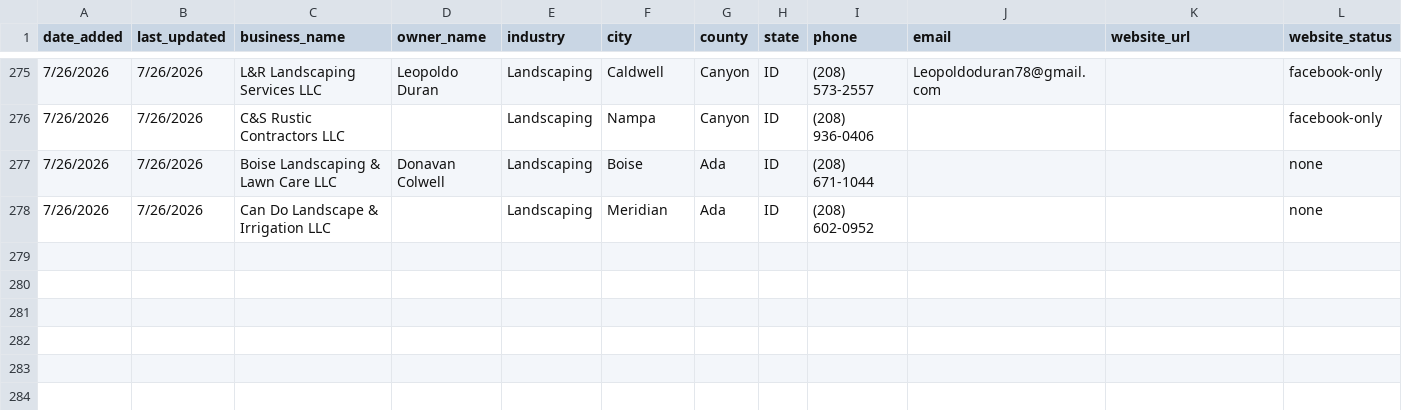
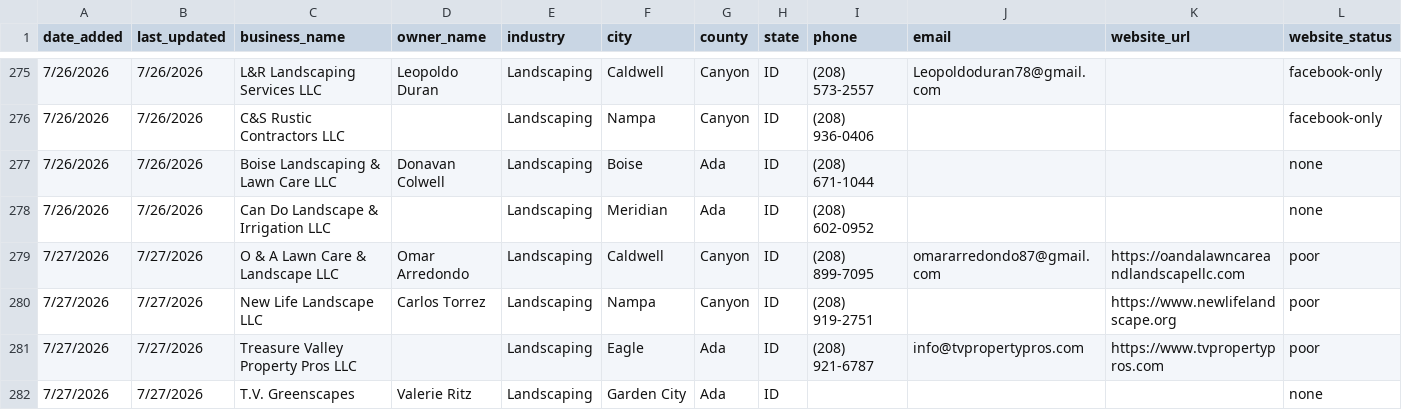
Before and after one commit to markscheiber0/scheiber-prospects, a CSV file: prospects.csv, drawn as a sheet; only a part is shown, gaps mark what is left out; rows hold the shown columns only; the diff names each change by its address in the sheet, - before the commit and + after, or states it on an @@ line.

```diff
--- a/prospects.csv
+++ b/prospects.csv
+row 279: 7/27/2026 | 7/27/2026 | O & A Lawn Care & Landscape LLC | Omar Arredondo | Landscaping | Caldwell | Canyon | ID | (208) 899-7095 | omararredondo87@gmail.com | https://oandalawncareandlandscapellc.com | poor
+row 280: 7/27/2026 | 7/27/2026 | New Life Landscape LLC | Carlos Torrez | Landscaping | Nampa | Canyon | ID | (208) 919-2751 |  | https://www.newlifelandscape.org | poor
+row 281: 7/27/2026 | 7/27/2026 | Treasure Valley Property Pros LLC |  | Landscaping | Eagle | Ada | ID | (208) 921-6787 | info@tvpropertypros.com | https://www.tvpropertypros.com | poor
+row 282: 7/27/2026 | 7/27/2026 | T.V. Greenscapes | Valerie Ritz | Landscaping | Garden City | Ada | ID |  |  |  | none
```
